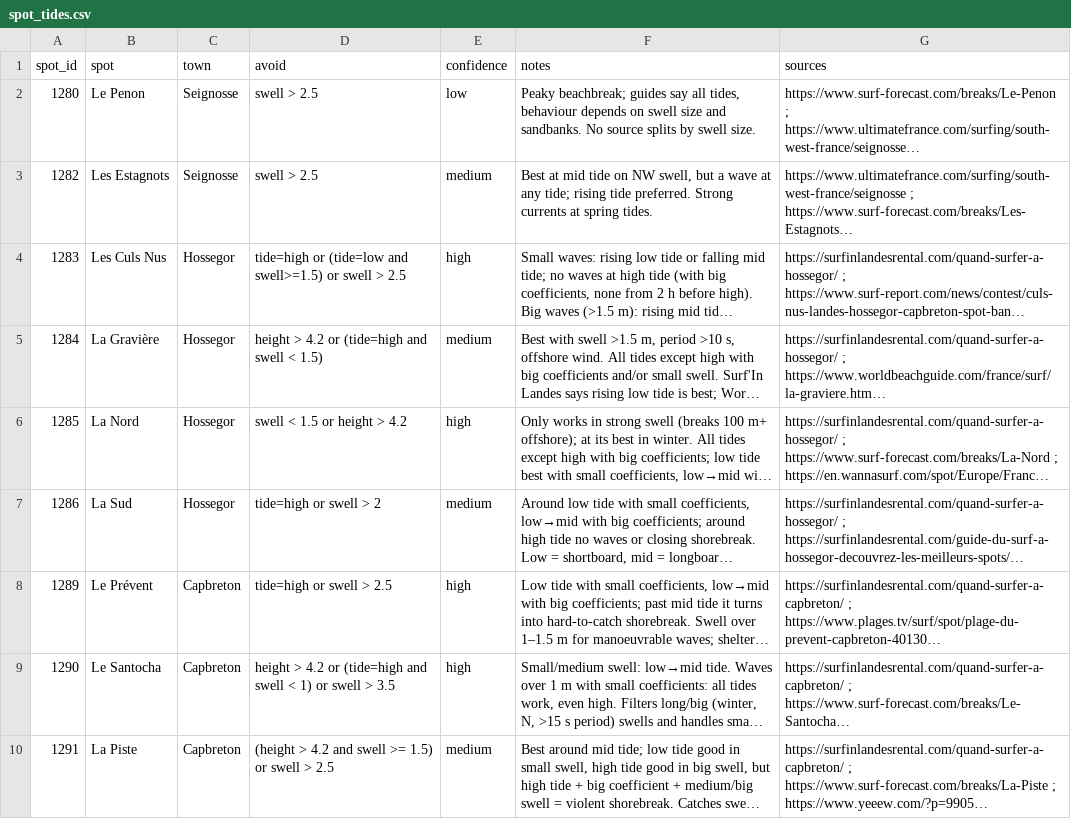
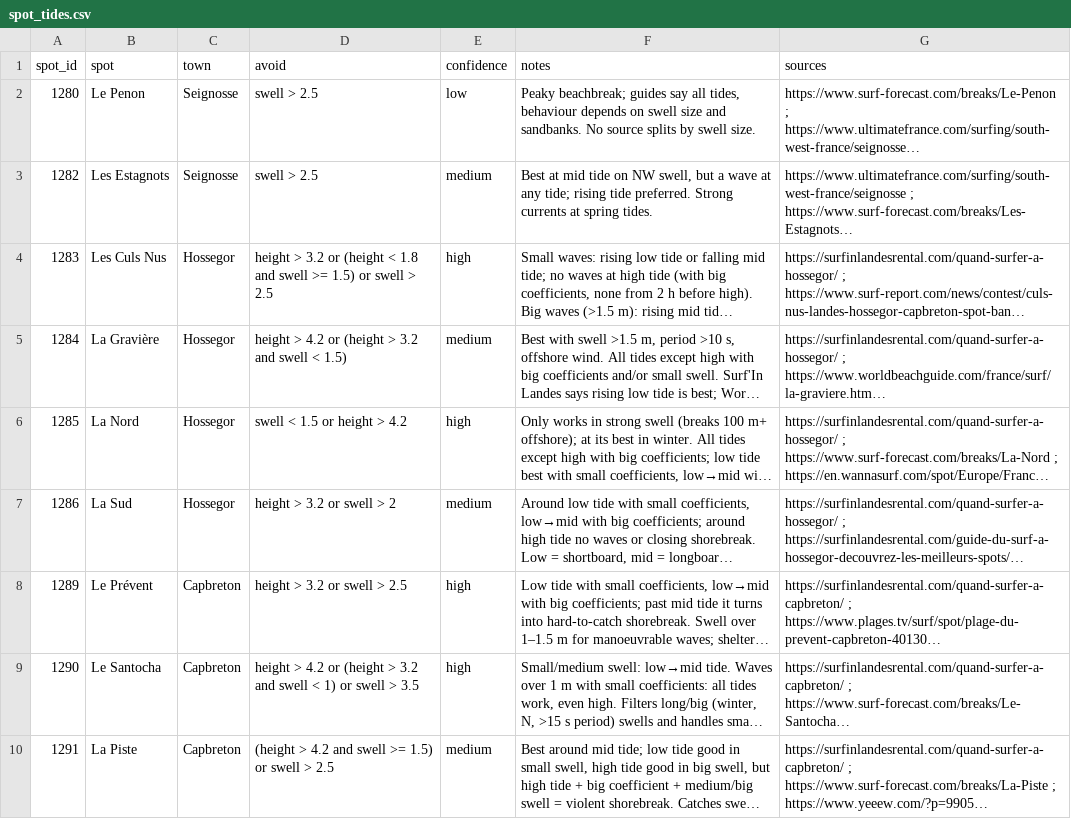
Before and after one commit to vanoudh/yadusurf-calendar, a CSV file: spot_tides.csv, drawn as a sheet; long unchanged cells end in …; the diff names each change by its address in the sheet, - before the commit and + after, or states it on an @@ line.

```diff
--- a/spot_tides.csv
+++ b/spot_tides.csv
-D4 (avoid): tide=high or (tide=low and swell>=1.5) or swell…
+D4 (avoid): height > 3.2 or (height < 1.8 and swell >= 1.5) or swell…
-D5 (avoid): height > 4.2 or (tide=high and swell < 1.5)
+D5 (avoid): height > 4.2 or (height > 3.2 and swell < 1.5)
-D7 (avoid): tide=high or swell > 2
+D7 (avoid): height > 3.2 or swell > 2
-D8 (avoid): tide=high or swell > 2.5
+D8 (avoid): height > 3.2 or swell > 2.5
-D9 (avoid): …4.2 or (tide=high and swell…
+D9 (avoid): …4.2 or (height > 3.2 and swell…
```
Also changed, not shown: 3 other files.
